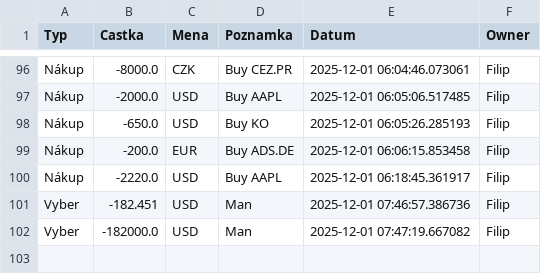
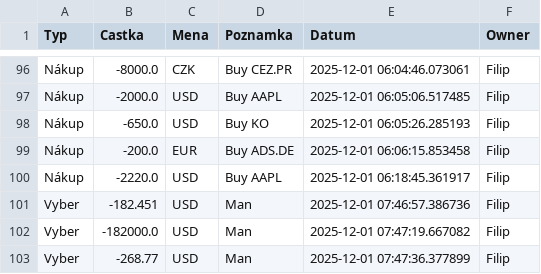
Before and after one commit to Poutniiik/Moje-Investice, a CSV file: cash_data.csv, drawn as a sheet; only a part is shown, gaps mark what is left out; the diff names each change by its address in the sheet, - before the commit and + after, or states it on an @@ line.

Commit message:
Update Filip

```diff
--- a/cash_data.csv
+++ b/cash_data.csv
+row 103: Vyber | -268.77 | USD | Man | 2025-12-01 07:47:36.377899 | Filip
```
